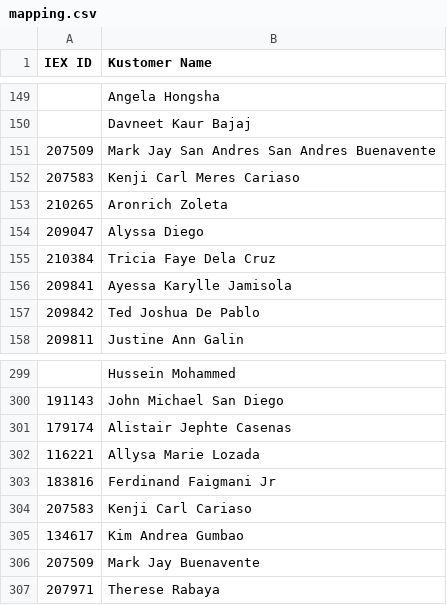
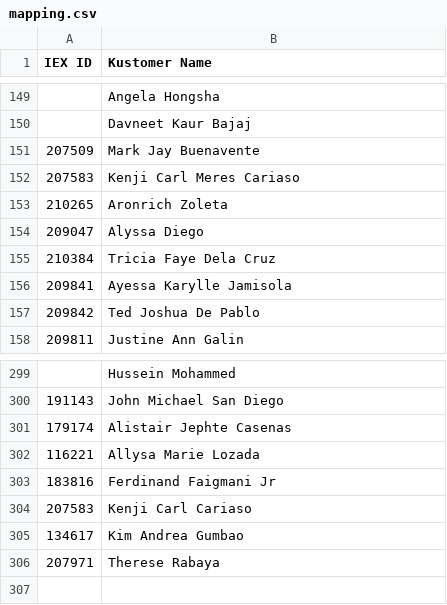
Before and after one commit to Omar-tarek-0/wfm-analytics-suite, a CSV file: mapping.csv, drawn as a sheet; only a part is shown, gaps mark what is left out.

Commit message:
Update mapping.csv

```diff
--- a/mapping.csv
+++ b/mapping.csv
@@ -150,3 +150,3 @@
 ,Davneet Kaur Bajaj
-207509,Mark Jay San Andres San Andres Buenavente
+207509,Mark Jay Buenavente
 207583,Kenji Carl Meres Cariaso
@@ -305,3 +305,2 @@
 134617,Kim Andrea Gumbao
-207509,Mark Jay Buenavente
 207971,Therese Rabaya
```
